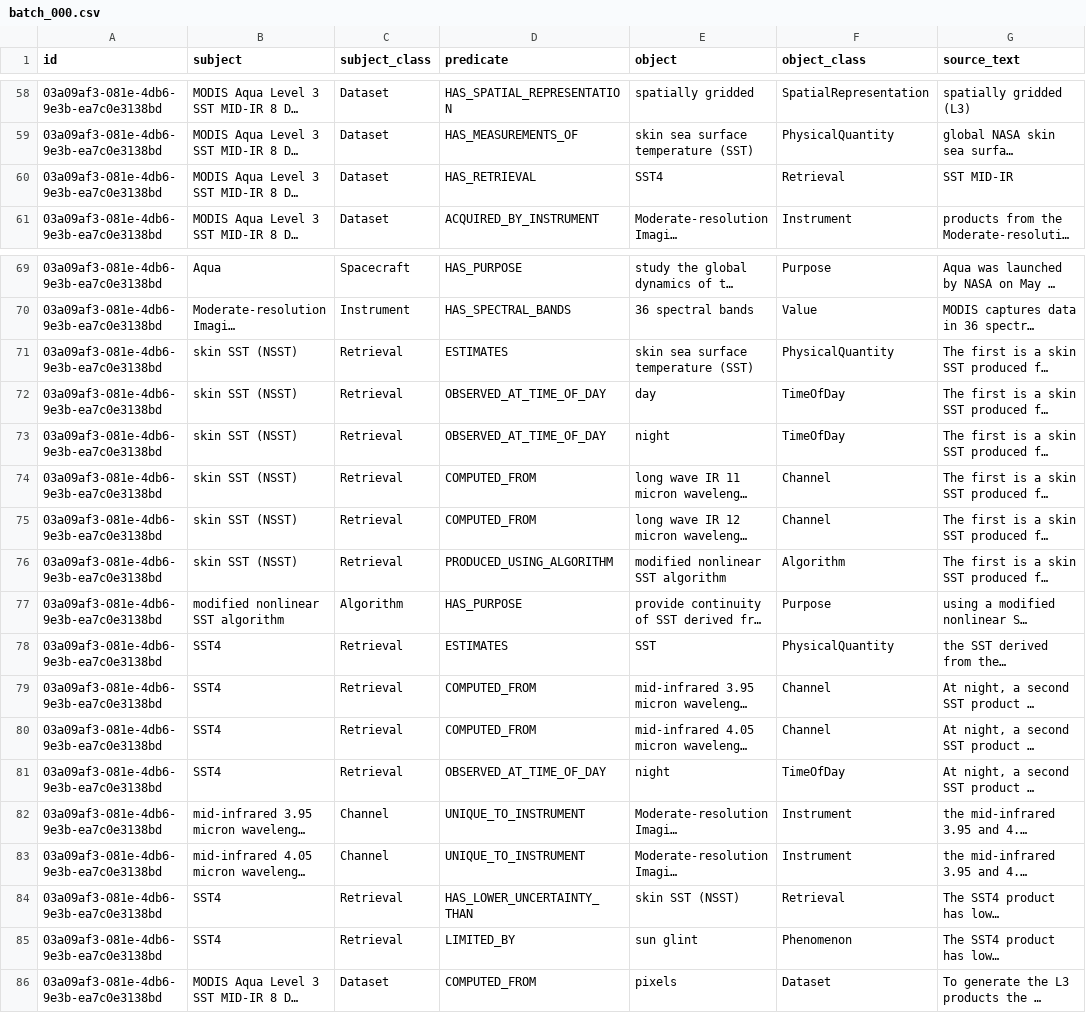
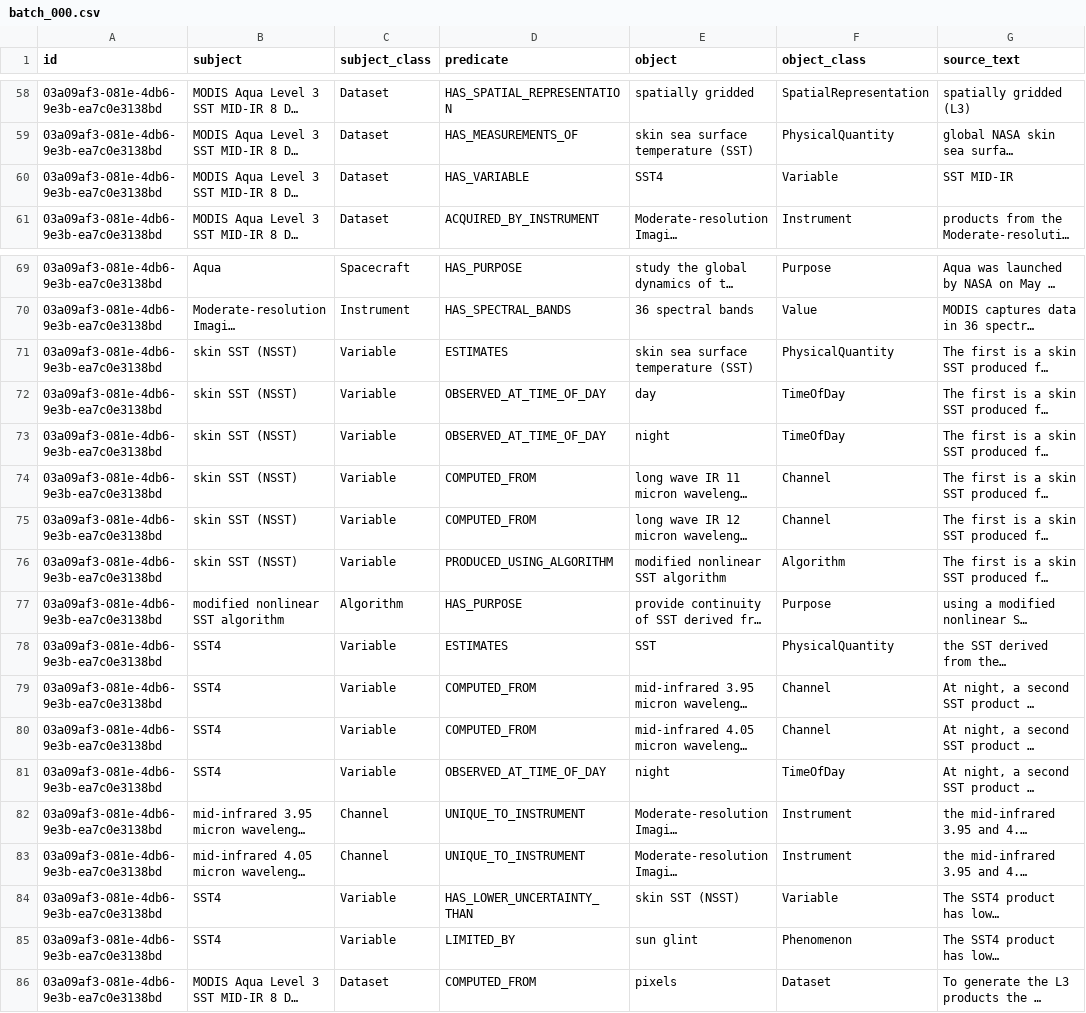
Before and after one commit to iulia-iordanescu/datanasagov_KG_proj, a CSV file: annotations/ground_truth/batch_000.csv, drawn as a sheet; only a part is shown, gaps mark what is left out; long unchanged cells end in …; the diff names each change by its address in the sheet, - before the commit and + after, or states it on an @@ line.

Commit message:
Ground truth schema: Retrieval renamed Variable (NASA's term), widened to any named computed value; HAS_RETRIEVAL renamed HAS_VARIABLE

```diff
--- a/annotations/ground_truth/batch_000.csv
+++ b/annotations/ground_truth/batch_000.csv
-D60 (predicate): HAS_RETRIEVAL
+D60 (predicate): HAS_VARIABLE
-F60 (object_class): Retrieval
+F60 (object_class): Variable
-C71:C76 (subject_class): Retrieval
+C71:C76 (subject_class): Variable
-C78:C81 (subject_class): Retrieval
+C78:C81 (subject_class): Variable
-C84:C85 (subject_class): Retrieval
+C84:C85 (subject_class): Variable
-F84 (object_class): Retrieval
+F84 (object_class): Variable
```
Also changed, not shown: 1 other file.
